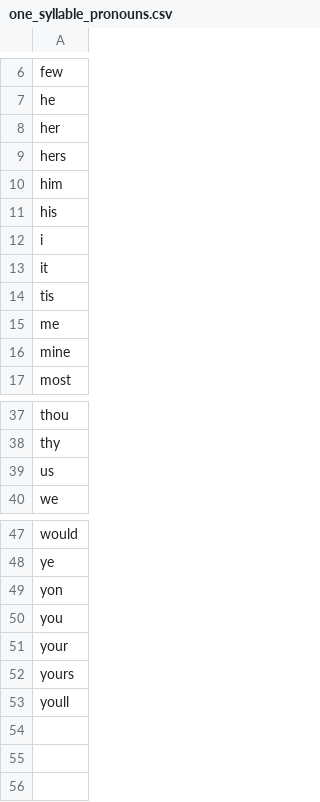
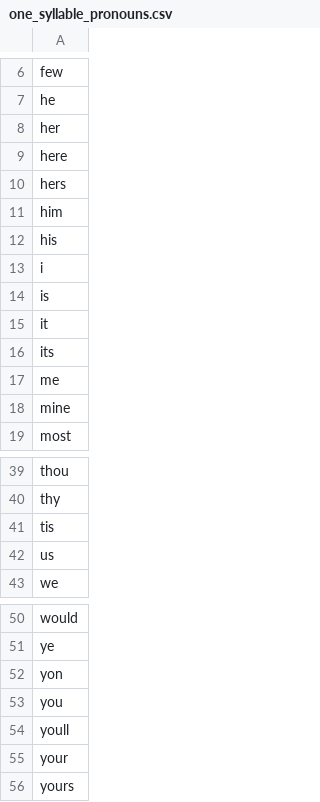
Before and after one commit to jonfinerty/ode, a CSV file: one_syllable_pronouns.csv, drawn as a sheet; only a part is shown, gaps mark what is left out.

```diff
--- a/one_syllable_pronouns.csv
+++ b/one_syllable_pronouns.csv
@@ -8,2 +8,3 @@ he
 her
+here
 hers
@@ -12,4 +13,5 @@ his
 i
+is
 it
-tis
+its
 me
@@ -38,2 +40,3 @@ thou
 thy
+tis
 us
@@ -50,4 +53,4 @@ yon
 you
+youll
 your
 yours
-youll
```
Also changed, not shown: 7 other files.
